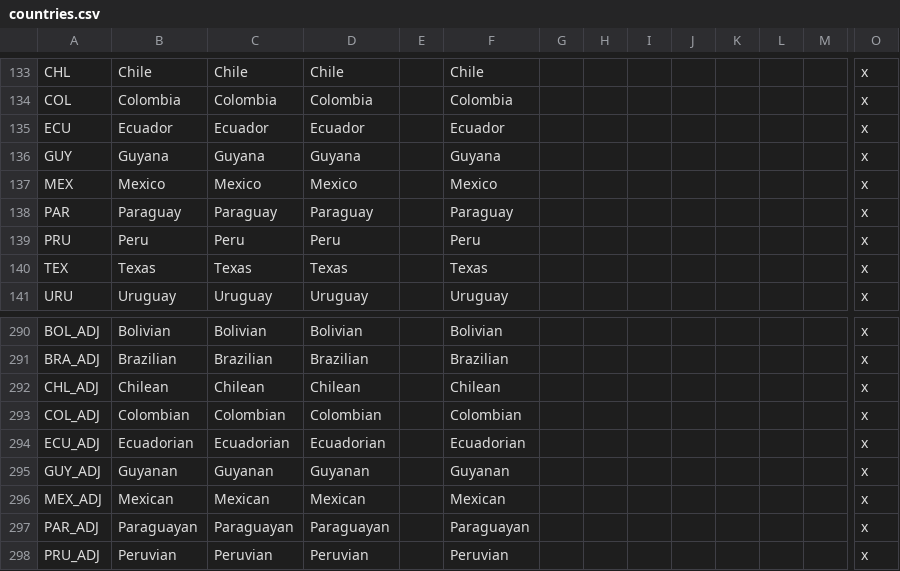
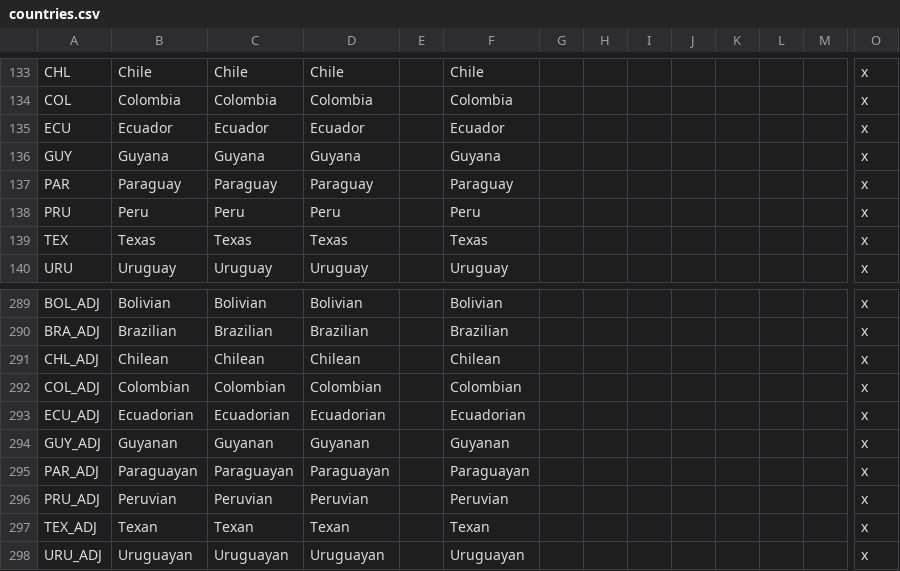
Before and after one commit to dthird3/ww1tfh, a CSV file: localisation/countries.csv, drawn as a sheet; only a part is shown, gaps mark what is left out; the shorter side is filled out with more unchanged rows; rows hold the shown columns only; the diff names each change by its address in the sheet, - before the commit and + after, or states it on an @@ line.

```diff
--- a/localisation/countries.csv
+++ b/localisation/countries.csv
-row 137: MEX | Mexico | Mexico | Mexico |  | Mexico |  |  |  |  |  |  |  | x
-row 296: MEX_ADJ | Mexican | Mexican | Mexican |  | Mexican |  |  |  |  |  |  |  | x
```
Also changed, not shown: localisation/WW1events-Mexico.csv, 17 other files.
